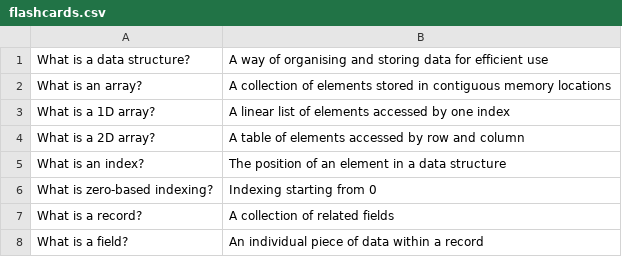
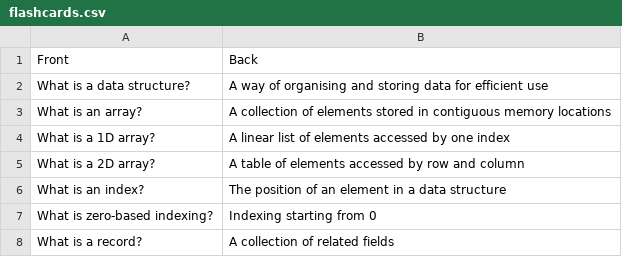
Before and after one commit to LevelUpProMastery/Flashcards, a CSV file: Computing/DS/flashcards.csv, drawn as a sheet; only a part is shown; the shorter side is filled out with more unchanged rows.

Commit message:
Update flashcards.csv

```diff
--- a/Computing/DS/flashcards.csv
+++ b/Computing/DS/flashcards.csv
@@ -1 +1,2 @@
+"Front","Back"
 "What is a data structure?","A way of organising and storing data for efficient use"
```
